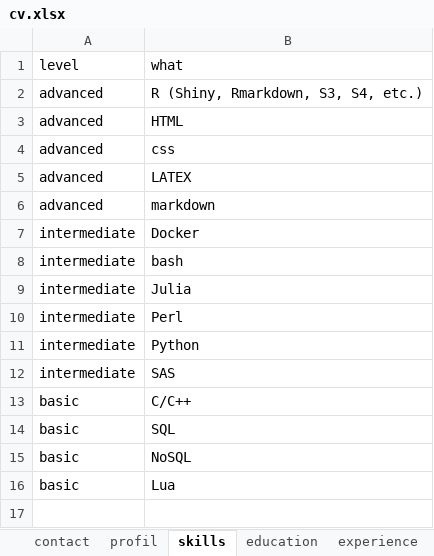
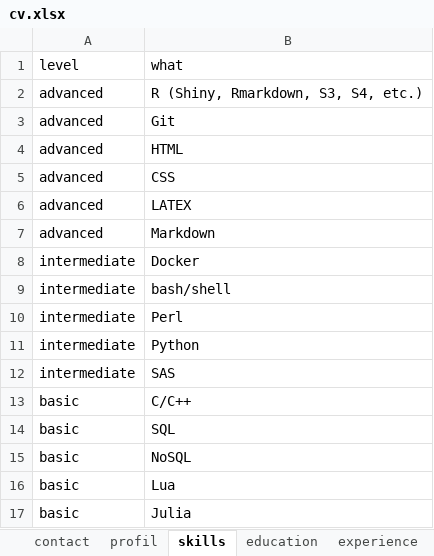
Before and after one commit to mcanouil/curriculum_vitae, an Excel workbook: data/cv.xlsx, sheet skills, drawn as a sheet; values as stored, in another font and other column widths than the file's, no borders; removed rows and columns are numbered as before the commit, all else as after; the diff names each change by its address in the sheet, - before the commit and + after, or states it on an @@ line.

Commit message:
update skills

```diff
--- a/data/cv.xlsx (sheet skills)
+++ b/data/cv.xlsx (sheet skills)
+row 3: advanced | Git
-B5 (what): css
+B5 (what): CSS
-B7 (what): markdown
+B7 (what): Markdown
-B9 (what): bash
+B9 (what): bash/shell
-row 9: intermediate | Julia
+row 17: basic | Julia
```
